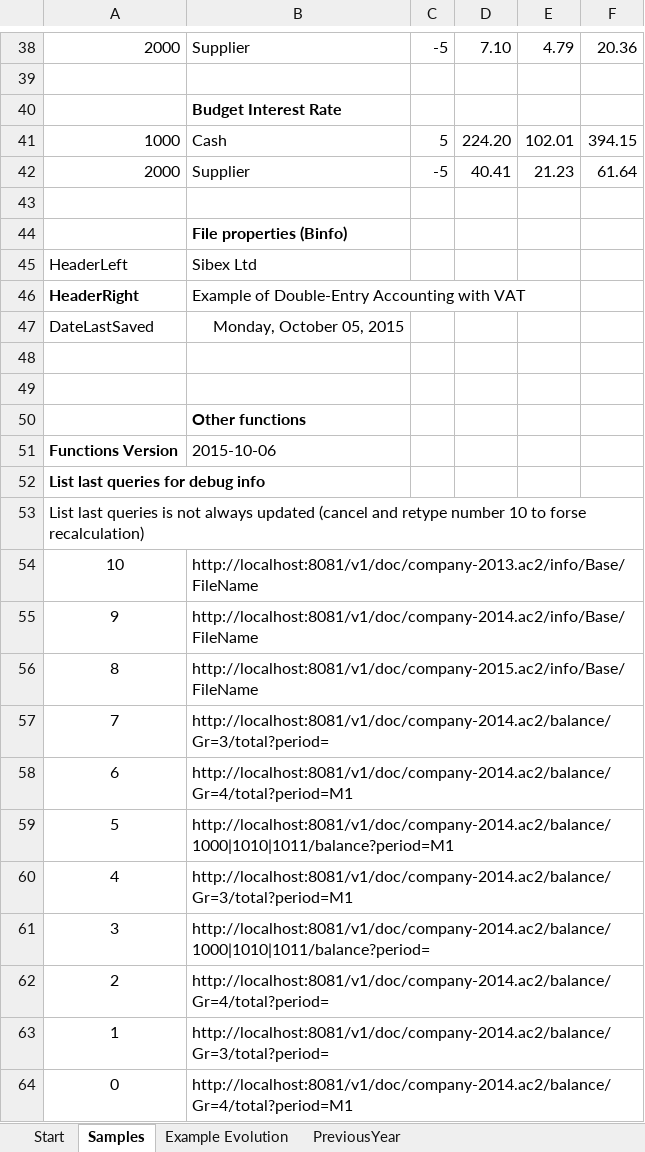
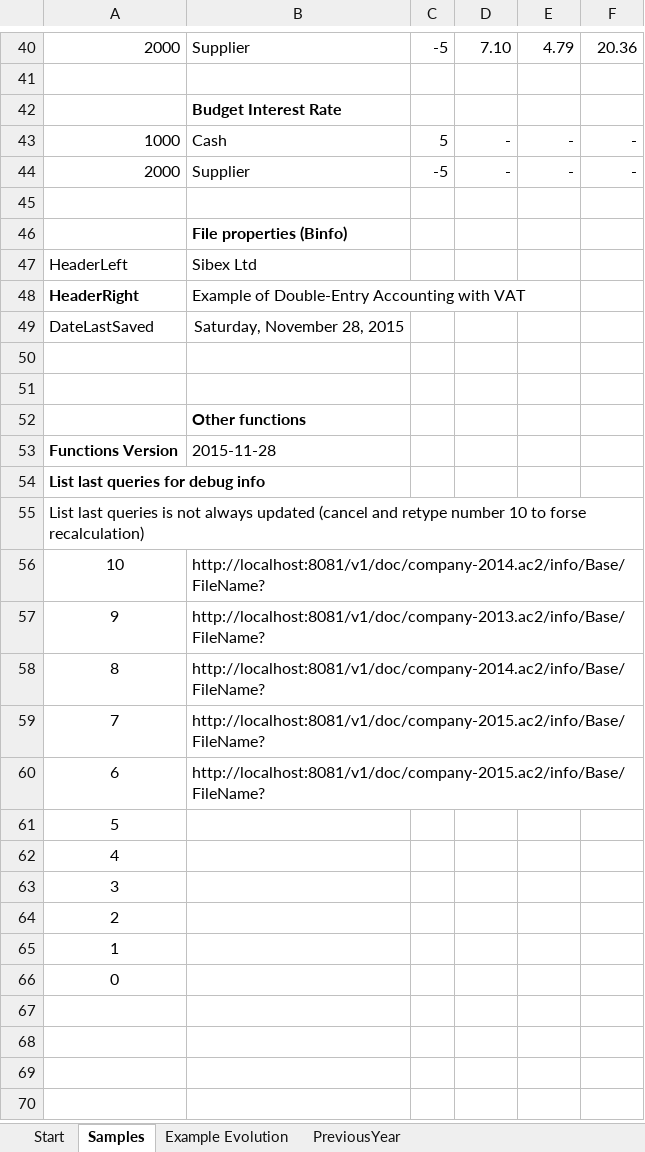
Before and after one commit to BananaAccounting/General, an Excel workbook: ExcelFunctions/BananaSyncUseAll.xlsm, sheet Samples, drawn as a sheet; only a part is shown, gaps mark what is left out; values as stored, in another font and other column widths than the file's, no borders; addresses are those after the commit; the diff covers the shown part only; the diff names each change by its address in the sheet, - before the commit and + after, or states it on an @@ line.

```diff
--- a/ExcelFunctions/BananaSyncUseAll.xlsm (sheet Samples)
+++ b/ExcelFunctions/BananaSyncUseAll.xlsm (sheet Samples)
-D43: 224.20
+D43: -
-E43: 102.01
+E43: -
-F43: 394.15
+F43: -
-D44: 40.41
+D44: -
-E44: 21.23
+E44: -
-F44: 61.64
+F44: -
-B49: Monday, October 05, 2015
+B49: Saturday, November 28, 2015
-B53: 2015-10-06
+B53: 2015-11-28
-B56: http://localhost:8081/v1/doc/company-2013.ac2/info/Base/FileName
+B56: http://localhost:8081/v1/doc/company-2014.ac2/info/Base/FileName?
-B57: http://localhost:8081/v1/doc/company-2014.ac2/info/Base/FileName
+B57: http://localhost:8081/v1/doc/company-2013.ac2/info/Base/FileName?
-B58: http://localhost:8081/v1/doc/company-2015.ac2/info/Base/FileName
+B58: http://localhost:8081/v1/doc/company-2014.ac2/info/Base/FileName?
-B59: http://localhost:8081/v1/doc/company-2014.ac2/balance/Gr=3/total?period=
+B59: http://localhost:8081/v1/doc/company-2015.ac2/info/Base/FileName?
-B60: http://localhost:8081/v1/doc/company-2014.ac2/balance/Gr=4/total?period=M1
+B60: http://localhost:8081/v1/doc/company-2015.ac2/info/Base/FileName?
-B61: http://localhost:8081/v1/doc/company-2014.ac2/balance/1000|1010|1011/balance?period=M1
+B61: (empty)
-B62: http://localhost:8081/v1/doc/company-2014.ac2/balance/Gr=3/total?period=M1
+B62: (empty)
-B63: http://localhost:8081/v1/doc/company-2014.ac2/balance/1000|1010|1011/balance?period=
+B63: (empty)
-B64: http://localhost:8081/v1/doc/company-2014.ac2/balance/Gr=4/total?period=
+B64: (empty)
-B65: http://localhost:8081/v1/doc/company-2014.ac2/balance/Gr=3/total?period=
+B65: (empty)
-B66: http://localhost:8081/v1/doc/company-2014.ac2/balance/Gr=4/total?period=M1
+B66: (empty)
```
Also changed, not shown: 3 added rows, 1 removed row, 23 edited cells and cell formats elsewhere in this sheet, sheet Example Evolution, sheet PreviousYear, sheet Start, formulas that keep their value, charts or pictures, ExcelFunctions/BananaSync.xlsm, 1 other file.
